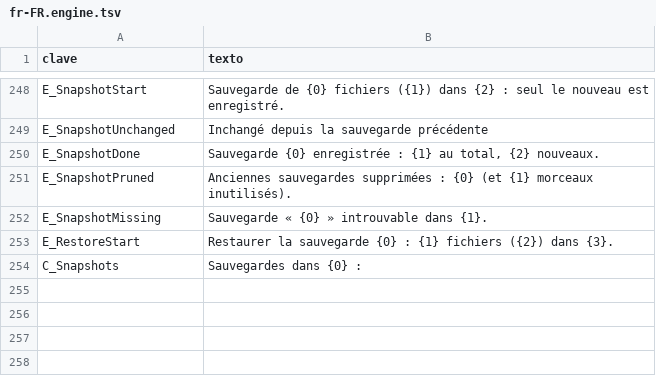
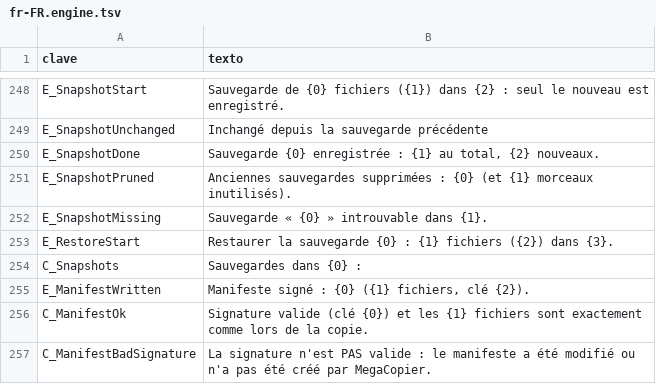
Before and after one commit to cbatista96/MegaCopier, a TSV file: tools/Strings/i18n/fr-FR.engine.tsv, drawn as a sheet; only a part is shown, gaps mark what is left out; the diff covers the shown part only; the diff names each change by its address in the sheet, - before the commit and + after, or states it on an @@ line.

Commit message:
Modo forense: manifiesto SHA-256 firmado con ECDSA y mcopy verify-manifest

```diff
--- a/tools/Strings/i18n/fr-FR.engine.tsv
+++ b/tools/Strings/i18n/fr-FR.engine.tsv
+row 255: E_ManifestWritten | Manifeste signé : {0} ({1} fichiers, clé {2}).
+row 256: C_ManifestOk | Signature valide (clé {0}) et les {1} fichiers sont exactement comme lors de la copie.
+row 257: C_ManifestBadSignature | La signature n'est PAS valide : le manifeste a été modifié ou n'a pas été créé par MegaCopier.
```
Also changed, not shown: 2 added rows and 1 edited cell elsewhere in this file, tools/Strings/i18n/de-DE.engine.tsv, tools/Strings/i18n/it-IT.engine.tsv, 49 other files.
